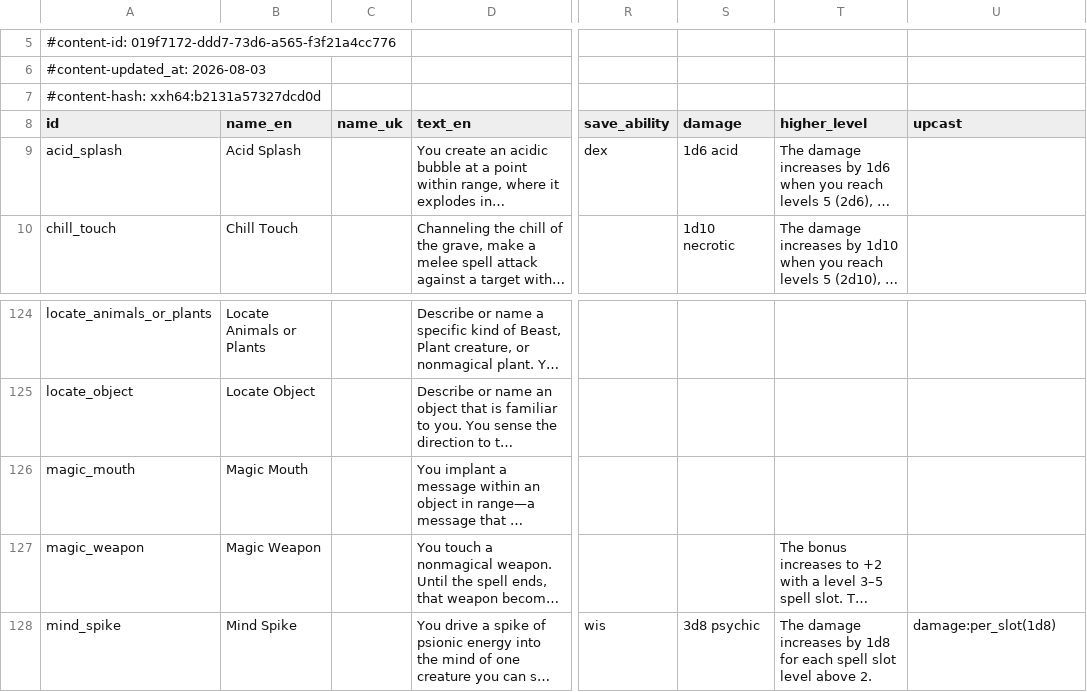
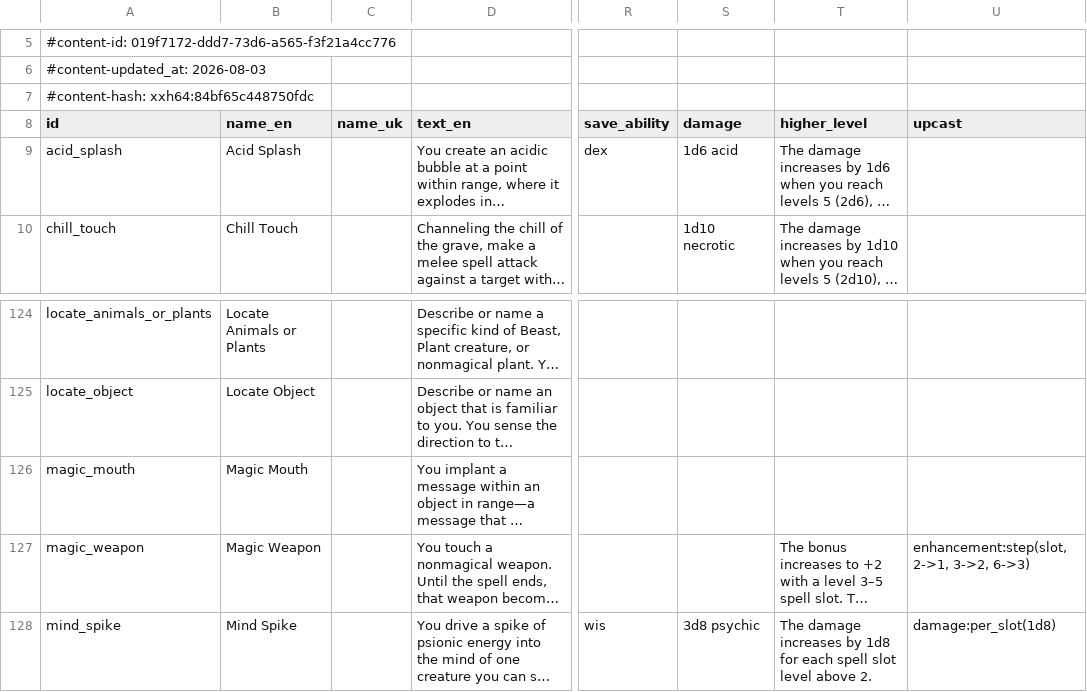
Before and after one commit to FernDragonborn/charnik, a CSV file: content/srd-2024/spells_srd.csv, drawn as a sheet; only a part is shown, gaps mark what is left out; long unchanged cells end in …; the diff names each change by its address in the sheet, - before the commit and + after, or states it on an @@ line.

```diff
--- a/content/srd-2024/spells_srd.csv
+++ b/content/srd-2024/spells_srd.csv
-A7 (id): #content-hash: xxh64:b2131a57327dcd0d
+A7 (id): #content-hash: xxh64:84bf65c448750fdc
-U127 (upcast): (empty)
+U127 (upcast): enhancement:step(slot, 2->1, 3->2, 6->3)
```
Also changed, not shown: content/srd-2014/spells_srd.csv, 12 other files.
